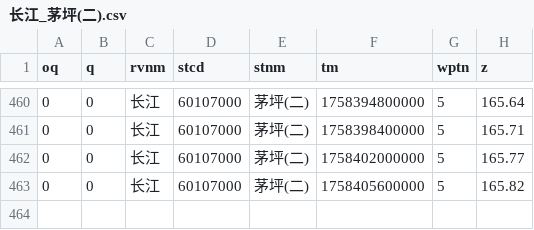
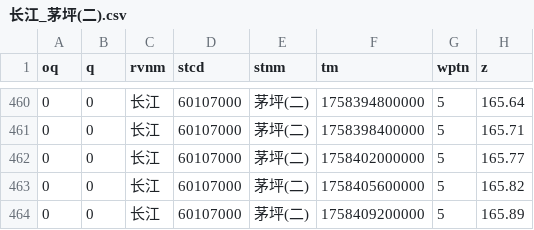
Before and after one commit to Doradx/LongRiver, a CSV file: data/2025-09/长江_茅坪(二).csv, drawn as a sheet; only a part is shown, gaps mark what is left out; the diff names each change by its address in the sheet, - before the commit and + after, or states it on an @@ line.

```diff
--- a/data/2025-09/长江_茅坪(二).csv
+++ b/data/2025-09/长江_茅坪(二).csv
+row 464: 0 | 0 | 长江 | 60107000 | 茅坪(二) | 1758409200000 | 5 | 165.89
```
Also changed, not shown: data/2025-09/陆水_陆水水库(坝上).csv, 1 other file.
